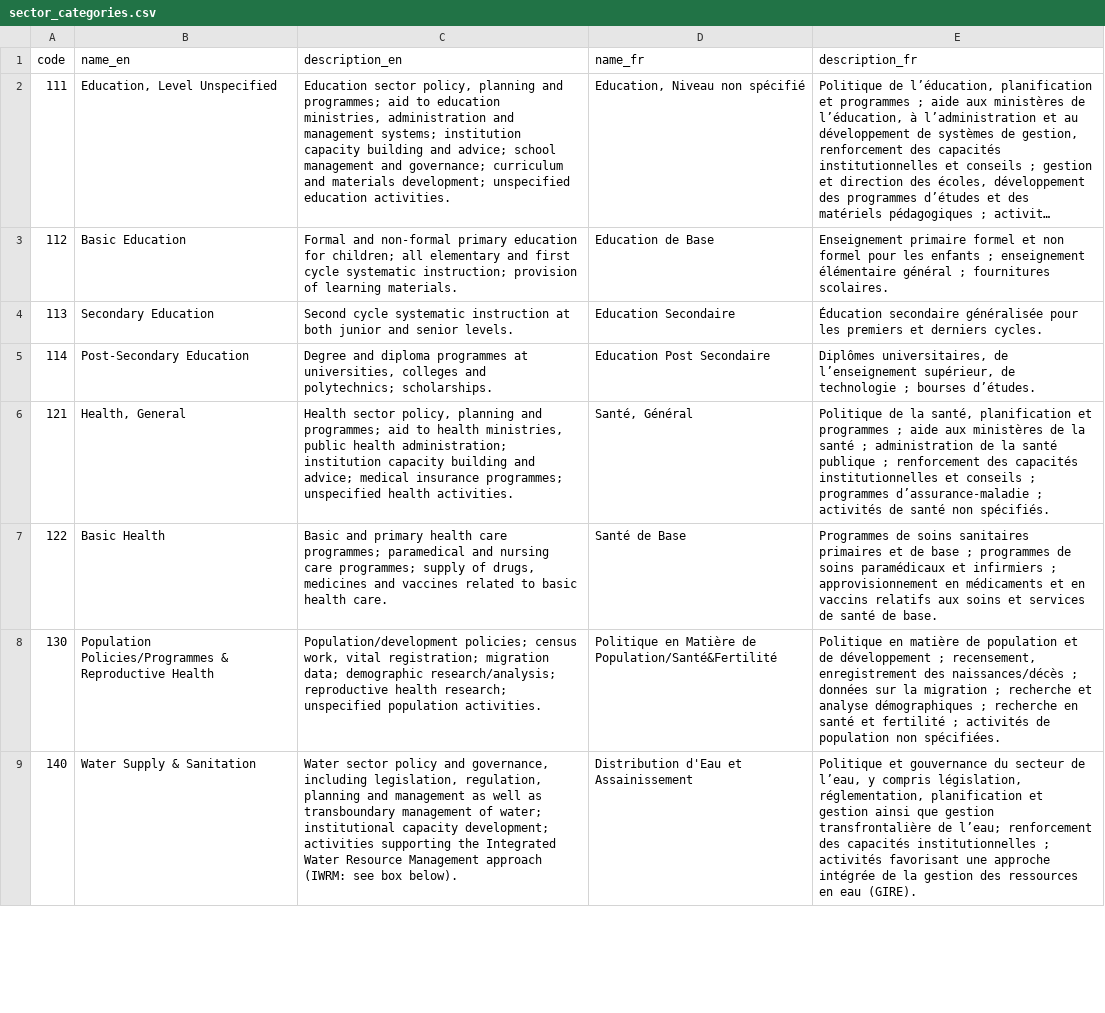
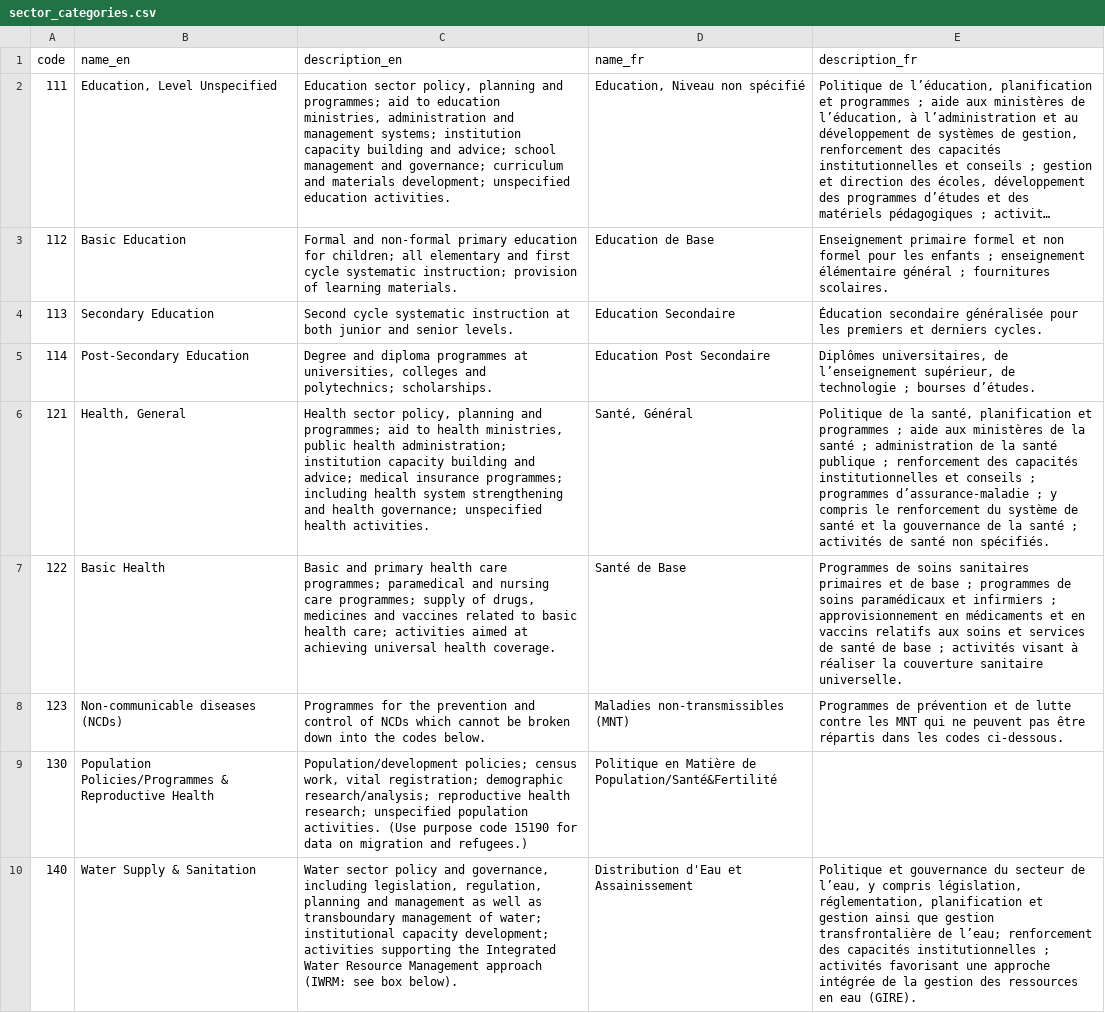
Before and after one commit to datasets/dac-and-crs-code-lists, a CSV file: data/sector_categories.csv, drawn as a sheet; only a part is shown; long unchanged cells end in …; addresses are those after the commit; the diff covers the shown part only; the diff names each change by its address in the sheet, - before the commit and + after, or states it on an @@ line.

```diff
--- a/data/sector_categories.csv
+++ b/data/sector_categories.csv
-C6 (description_en): …insurance programmes; unspecified health…
+C6 (description_en): …insurance programmes; including health system strengthening and health governance; unspecified health…
-E6 (description_fr): …d’assurance-maladie ; activités de…
+E6 (description_fr): …d’assurance-maladie ; y compris le renforcement du système de santé et la gouvernance de la santé ; activités de…
-C7 (description_en): …basic health care.
+C7 (description_en): …basic health care; activities aimed at achieving universal health coverage.
-E7 (description_fr): …santé de base.
+E7 (description_fr): …santé de base ; activités visant à réaliser la couverture sanitaire universelle.
+row 8: 123 | Non-communicable diseases (NCDs) | Programmes for the prevention and control of NCDs which cannot be broken down into the codes below. | Maladies non-transmissibles (MNT) | Programmes de prévention et de lutte contre les MNT qui ne peuvent pas être répartis dans les codes ci-dessous.
-C9 (description_en): …vital registration; migration data; demographic research/analysis; reproductive health research; unspecified population activities.
+C9 (description_en): …vital registration; demographic research/analysis; reproductive health research; unspecified population activities. (Use purpose code 15190 for data on migration and refugees.)
-E9 (description_fr): Politique en matière de population et de développement ; recensement, enregistrement des naissances/décès ; données sur la migration ; recherche et analyse démographiques ; recherche en santé et fertilité ; activités de population non spécifiées.
+E9 (description_fr): (empty)
```
Also changed, not shown: 17 edited cells elsewhere in this file, data/aid_types.csv, data/channel_codes.csv, 6 other files.
